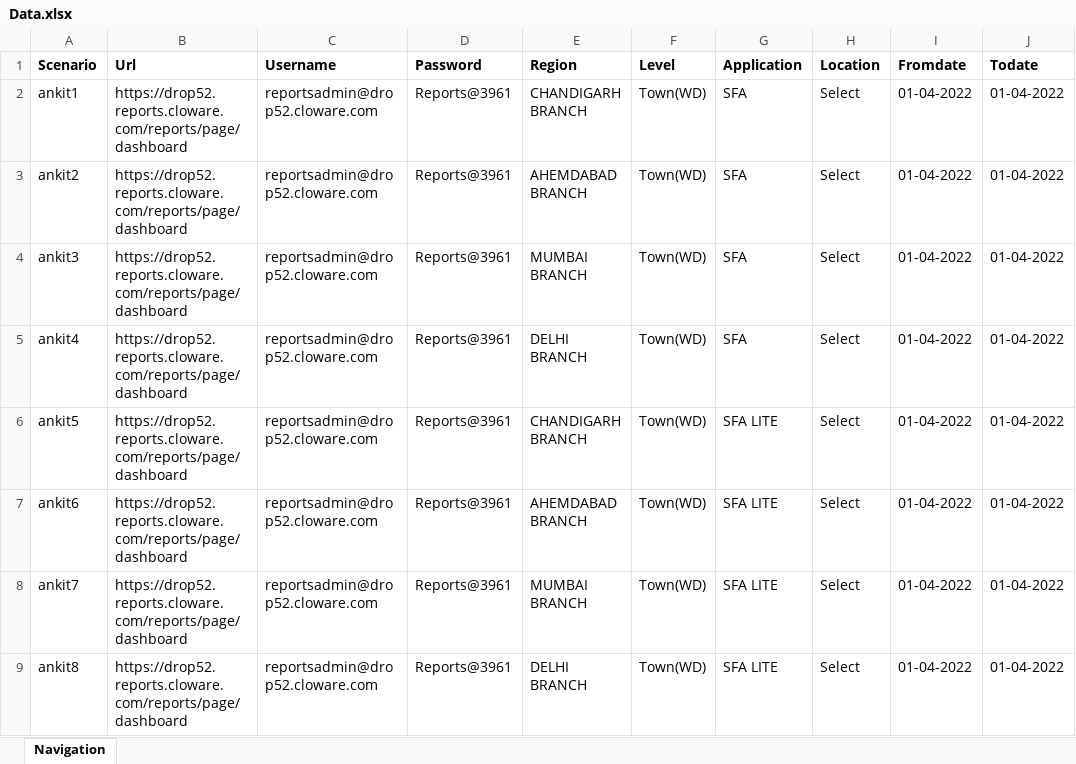
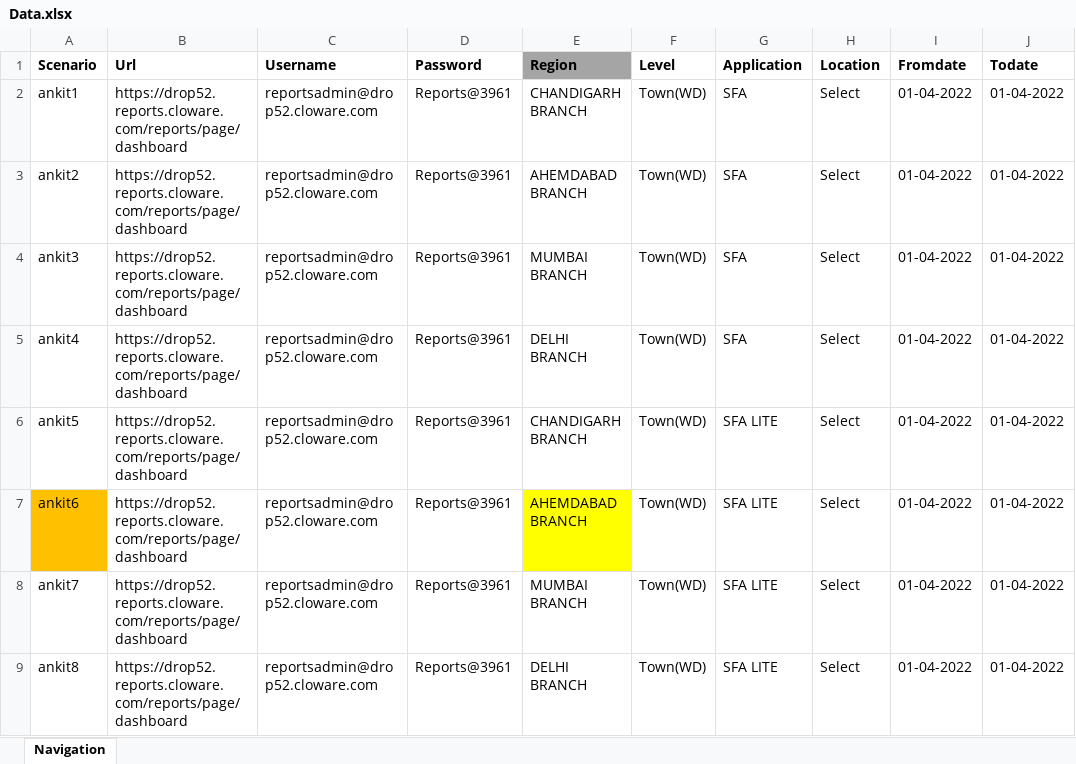
Before and after one commit to sandeepsingh8406/ForAnkit, an Excel workbook: Resources/Data.xlsx, sheet Navigation, drawn as a sheet; values as stored, in another font and other column widths than the file's, no borders; the diff names each change by its address in the sheet, - before the commit and + after, or states it on an @@ line.

```diff
--- a/Resources/Data.xlsx (sheet Navigation)
+++ b/Resources/Data.xlsx (sheet Navigation)
-E1 fill: none
+E1 fill: #A5A5A5
-A7 fill: none
+A7 fill: #FFC000
-E7 fill: none
+E7 fill: #FFFF00
```
Also changed, not shown: 2 other files.
